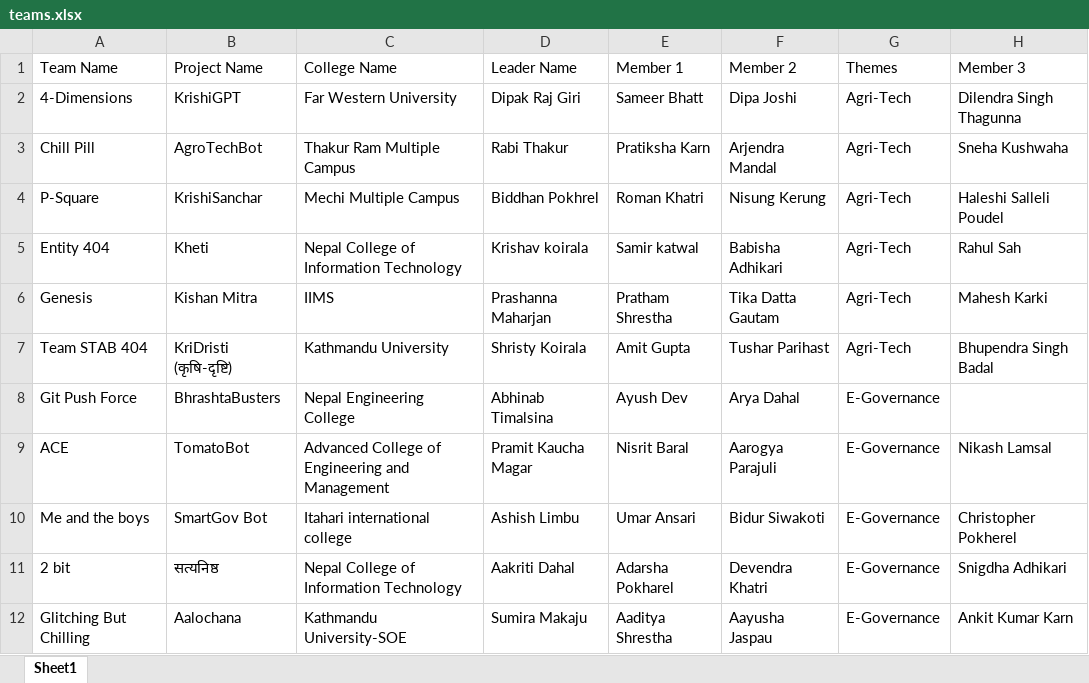
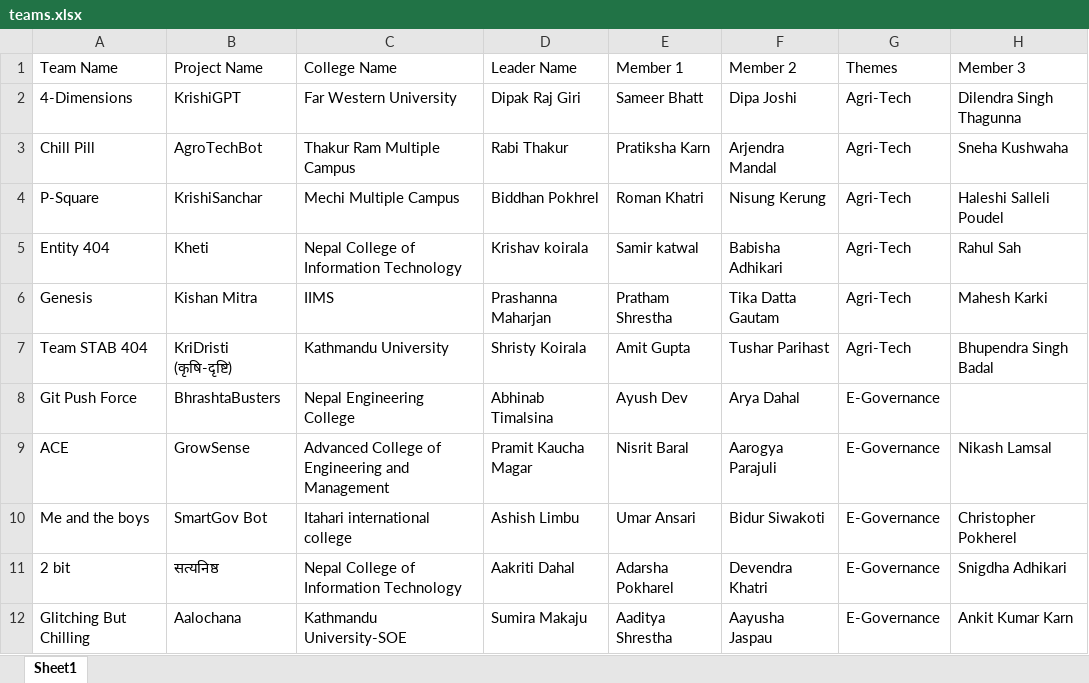
Before and after one commit to prabesh-raj-pant/HackForNepal-Hackthon2025-, an Excel workbook: hackthon/public/teams.xlsx, sheet Sheet1, drawn as a sheet; only a part is shown; values as stored, in another font and other column widths than the file's, no borders; table styles not drawn; the diff names each change by its address in the sheet, - before the commit and + after, or states it on an @@ line.

Commit message:
update participants

```diff
--- a/hackthon/public/teams.xlsx (sheet Sheet1)
+++ b/hackthon/public/teams.xlsx (sheet Sheet1)
-B9 (Project Name): TomatoBot
+B9 (Project Name): GrowSense
```
